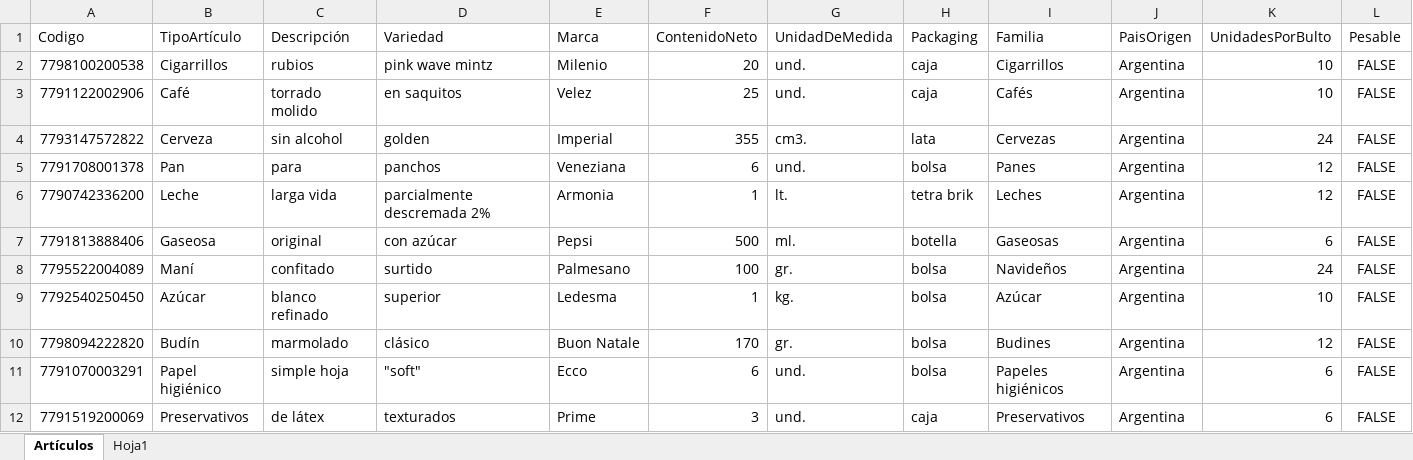
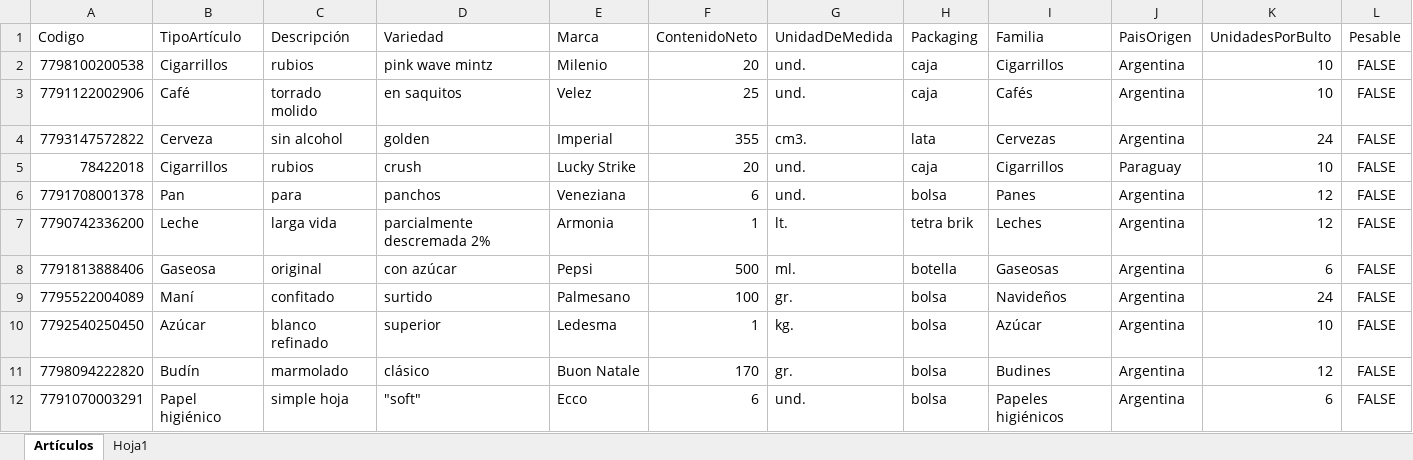
Before and after one commit to Juampita/Comercios, an Excel workbook: Maestro.xlsx, sheet Artículos, drawn as a sheet; only a part is shown; the shorter side is filled out with more unchanged rows; values as stored, in another font and other column widths than the file's, no borders; rows hold the shown columns only; the diff names each change by its address in the sheet, - before the commit and + after, or states it on an @@ line.

```diff
--- a/Maestro.xlsx (sheet Artículos)
+++ b/Maestro.xlsx (sheet Artículos)
+row 5: 78422018 | Cigarrillos | rubios | crush | Lucky Strike | 20 | und. | caja | Cigarrillos | Paraguay | 10 | FALSE
```
Also changed, not shown: 1 other file.
